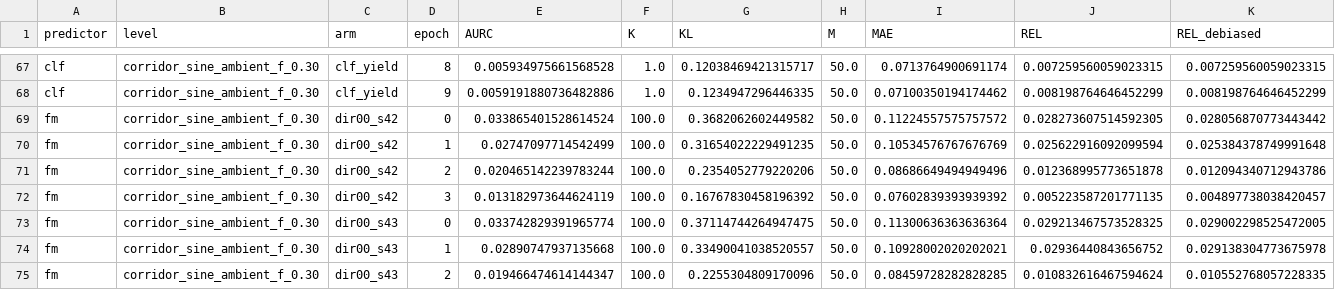
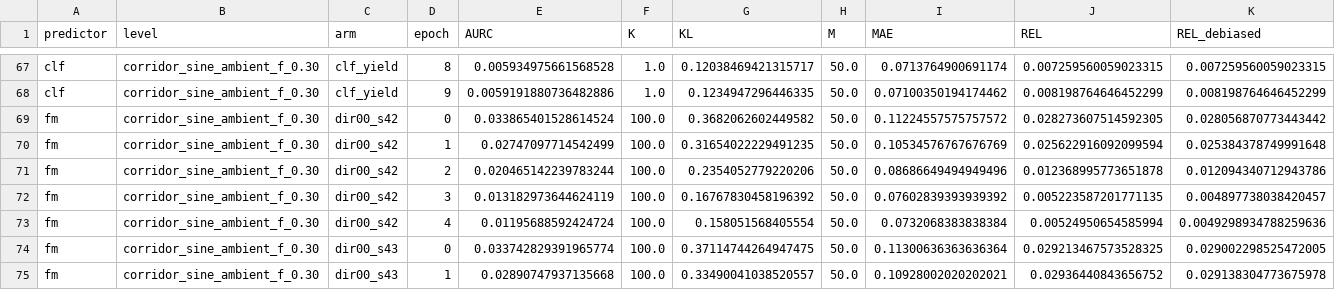
Before and after one commit to dhruvmetha/adaptive_roa, a CSV file: docs/experiments/stochastic/quadrotor3d/quad3d_corridor_sine_ambient_all_levels.csv, drawn as a sheet; only a part is shown, gaps mark what is left out; the shorter side is filled out with more unchanged rows; rows hold the shown columns only; the diff names each change by its address in the sheet, - before the commit and + after, or states it on an @@ line.

Commit message:
data(quad3d cs): cycle update — score, figures, standings

```diff
--- a/docs/experiments/stochastic/quadrotor3d/quad3d_corridor_sine_ambient_all_levels.csv
+++ b/docs/experiments/stochastic/quadrotor3d/quad3d_corridor_sine_ambient_all_levels.csv
+row 73: fm | corridor_sine_ambient_f_0.30 | dir00_s42 | 4 | 0.01195688592424724 | 100.0 | 0.158051568405554 | 50.0 | 0.0732068383838384 | 0.00524950654585994 | 0.0049298934788259636
```
Also changed, not shown: 1 other file.
